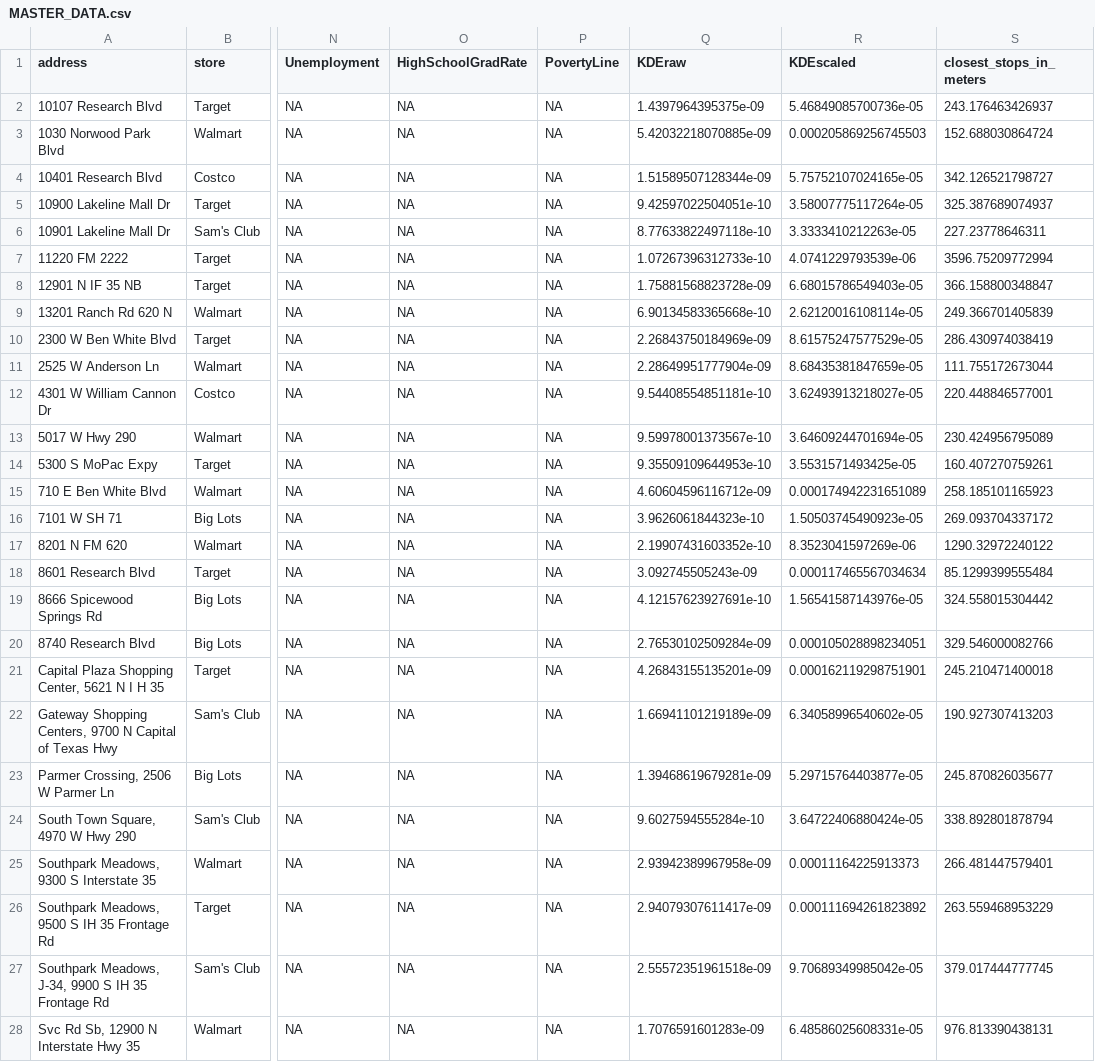
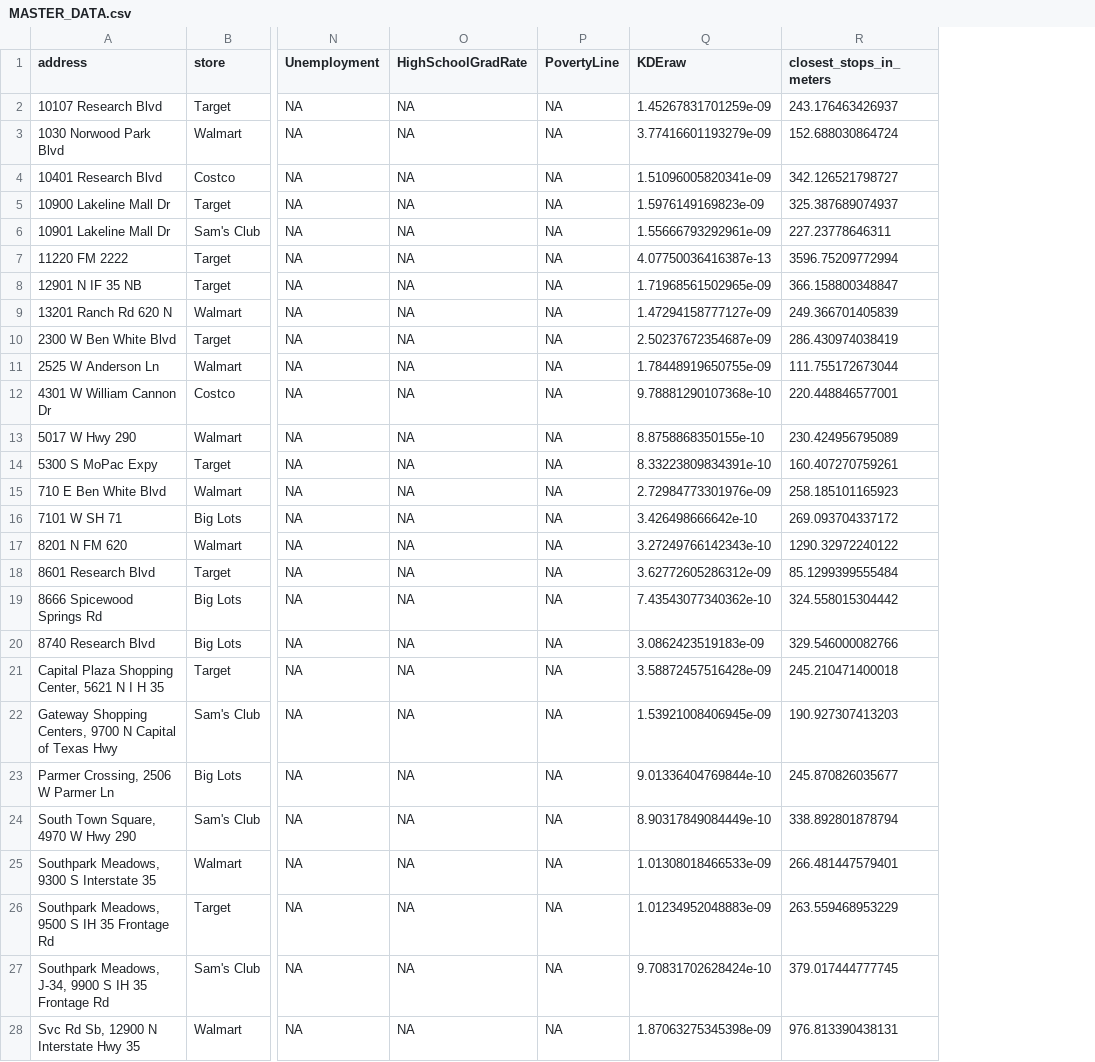
Before and after one commit to ksun91/SYS-6018-cs1, a CSV file: MASTER_DATA.csv, drawn as a sheet; only a part is shown, gaps mark what is left out; the diff names each change by its address in the sheet, - before the commit and + after, or states it on an @@ line.

```diff
--- a/MASTER_DATA.csv
+++ b/MASTER_DATA.csv
-column R (KDEscaled), rows 2-28: 5.46849085700736e-05 | 0.000205869256745503 | 5.75752107024165e-05 | 3.58007775117264e-05 | 3.3333410212263e-05 | 4.0741229793539e-06 | 6.68015786549403e-05 | 2.62120016108114e-05 | 8.61575247577529e-05 | 8.68435381847659e-05 | 3.62493913218027e-05 | 3.64609244701694e-05 | 3.5531571493425e-05 | 0.000174942231651089 | 1.50503745490923e-05 | 8.3523041597269e-06 | 0.000117465567034634 | 1.56541587143976e-05 | 0.000105028898234051 | 0.000162119298751901 | 6.34058996540602e-05 | 5.29715764403877e-05 | 3.64722406880424e-05 | 0.00011164225913373 | 0.000111694261823892 | 9.70689349985042e-05 | 6.48586025608331e-05
-Q2 (KDEraw): 1.4397964395375e-09
+Q2 (KDEraw): 1.45267831701259e-09
-Q3 (KDEraw): 5.42032218070885e-09
+Q3 (KDEraw): 3.77416601193279e-09
-Q4 (KDEraw): 1.51589507128344e-09
+Q4 (KDEraw): 1.51096005820341e-09
-Q5 (KDEraw): 9.42597022504051e-10
+Q5 (KDEraw): 1.5976149169823e-09
-Q6 (KDEraw): 8.77633822497118e-10
+Q6 (KDEraw): 1.55666793292961e-09
-Q7 (KDEraw): 1.07267396312733e-10
+Q7 (KDEraw): 4.07750036416387e-13
-Q8 (KDEraw): 1.75881568823728e-09
+Q8 (KDEraw): 1.71968561502965e-09
-Q9 (KDEraw): 6.90134583365668e-10
+Q9 (KDEraw): 1.47294158777127e-09
-Q10 (KDEraw): 2.26843750184969e-09
+Q10 (KDEraw): 2.50237672354687e-09
-Q11 (KDEraw): 2.28649951777904e-09
+Q11 (KDEraw): 1.78448919650755e-09
-Q12 (KDEraw): 9.54408554851181e-10
+Q12 (KDEraw): 9.78881290107368e-10
-Q13 (KDEraw): 9.59978001373567e-10
+Q13 (KDEraw): 8.8758868350155e-10
-Q14 (KDEraw): 9.35509109644953e-10
+Q14 (KDEraw): 8.33223809834391e-10
-Q15 (KDEraw): 4.60604596116712e-09
+Q15 (KDEraw): 2.72984773301976e-09
-Q16 (KDEraw): 3.9626061844323e-10
+Q16 (KDEraw): 3.426498666642e-10
-Q17 (KDEraw): 2.19907431603352e-10
+Q17 (KDEraw): 3.27249766142343e-10
-Q18 (KDEraw): 3.092745505243e-09
+Q18 (KDEraw): 3.62772605286312e-09
-Q19 (KDEraw): 4.12157623927691e-10
+Q19 (KDEraw): 7.43543077340362e-10
-Q20 (KDEraw): 2.76530102509284e-09
+Q20 (KDEraw): 3.0862423519183e-09
-Q21 (KDEraw): 4.26843155135201e-09
+Q21 (KDEraw): 3.58872457516428e-09
-Q22 (KDEraw): 1.66941101219189e-09
+Q22 (KDEraw): 1.53921008406945e-09
-Q23 (KDEraw): 1.39468619679281e-09
+Q23 (KDEraw): 9.01336404769844e-10
-Q24 (KDEraw): 9.6027594555284e-10
+Q24 (KDEraw): 8.90317849084449e-10
-Q25 (KDEraw): 2.93942389967958e-09
+Q25 (KDEraw): 1.01308018466533e-09
-Q26 (KDEraw): 2.94079307611417e-09
+Q26 (KDEraw): 1.01234952048883e-09
-Q27 (KDEraw): 2.55572351961518e-09
+Q27 (KDEraw): 9.70831702628424e-10
-Q28 (KDEraw): 1.7076591601283e-09
+Q28 (KDEraw): 1.87063275345398e-09
```
Also changed, not shown: storesKDE.csv, 6 other files.
